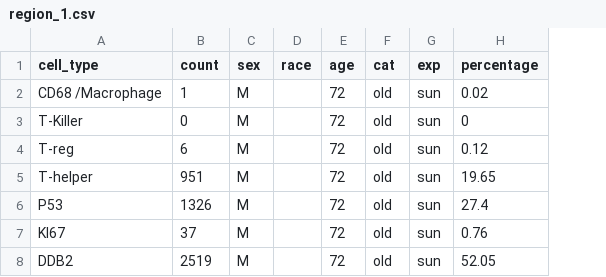
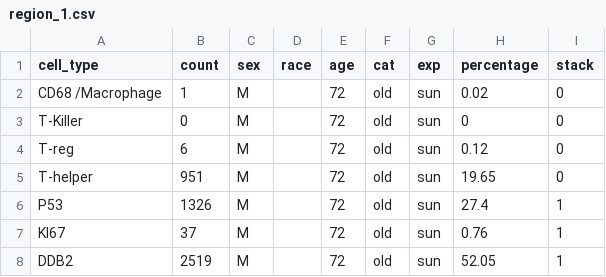
Before and after one commit to amberramesh/tissue-blocks, a CSV file: public/specimen_data/ge_skin/region_1.csv, drawn as a sheet; the diff names each change by its address in the sheet, - before the commit and + after, or states it on an @@ line.

Commit message:
Stack damaged cells for GE skin datasets - Update smaller color palette

```diff
--- a/public/specimen_data/ge_skin/region_1.csv
+++ b/public/specimen_data/ge_skin/region_1.csv
+column I (stack), rows 2-8: 0 | 0 | 0 | 0 | 1 | 1 | 1
```
Also changed, not shown: 2 other files.
